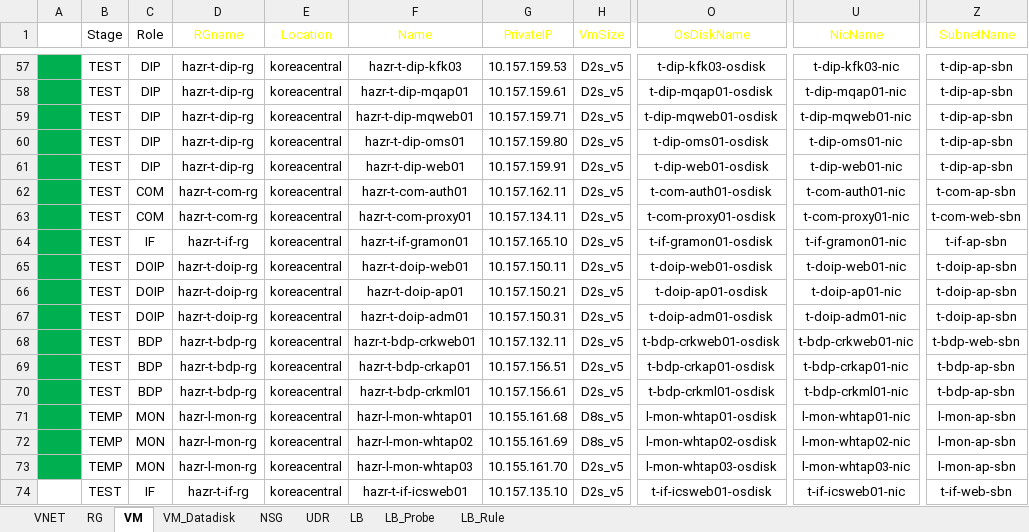
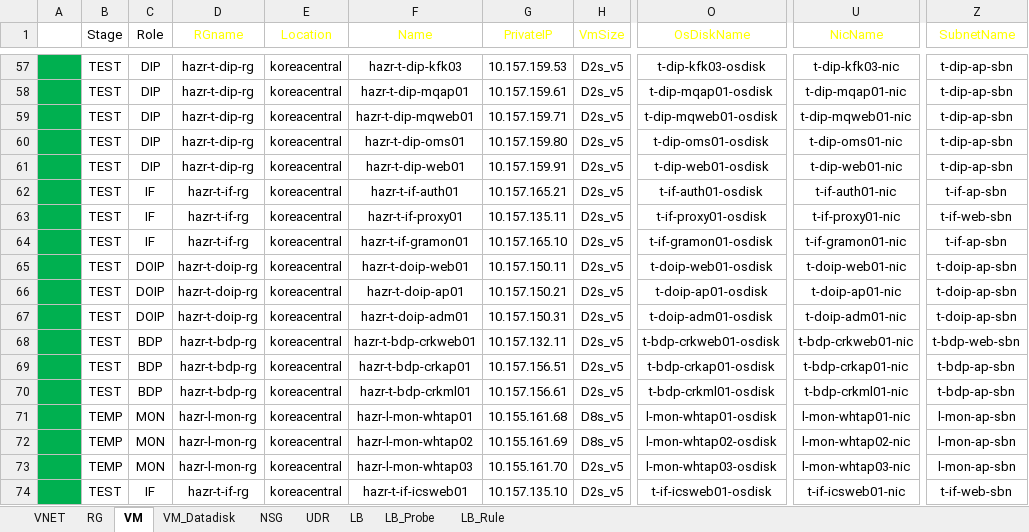
Before and after one commit to skpaek-git/hgi_resourceDeploy, an Excel workbook: 서버정보/20260521_리소스배포_테스트.xlsx, sheet VM, drawn as a sheet; only a part is shown, gaps mark what is left out; values as stored, in another font and other column widths than the file's, no borders; table styles not drawn; the diff names each change by its address in the sheet, - before the commit and + after, or states it on an @@ line.

```diff
--- a/서버정보/20260521_리소스배포_테스트.xlsx (sheet VM)
+++ b/서버정보/20260521_리소스배포_테스트.xlsx (sheet VM)
-C62:C63 (Role): COM
+C62:C63 (Role): IF
-D62:D63 (RGname): hazr-t-com-rg
+D62:D63 (RGname): hazr-t-if-rg
-F62 (Name): hazr-t-com-auth01
+F62 (Name): hazr-t-if-auth01
-G62 (PrivateIP): 10.157.162.11
+G62 (PrivateIP): 10.157.165.21
-O62 (OsDiskName): t-com-auth01-osdisk
+O62 (OsDiskName): t-if-auth01-osdisk
-U62 (NicName): t-com-auth01-nic
+U62 (NicName): t-if-auth01-nic
-Z62 (SubnetName): t-com-ap-sbn
+Z62 (SubnetName): t-if-ap-sbn
-F63 (Name): hazr-t-com-proxy01
+F63 (Name): hazr-t-if-proxy01
-G63 (PrivateIP): 10.157.134.11
+G63 (PrivateIP): 10.157.135.11
-O63 (OsDiskName): t-com-proxy01-osdisk
+O63 (OsDiskName): t-if-proxy01-osdisk
-U63 (NicName): t-com-proxy01-nic
+U63 (NicName): t-if-proxy01-nic
-Z63 (SubnetName): t-com-web-sbn
+Z63 (SubnetName): t-if-web-sbn
-A74 fill: none
+A74 fill: #00B050
```
Also changed, not shown: sheet LB_Probe, sheet LB_Rule, sheet LB, sheet NSG, sheet VM_Datadisk, 서버정보/20260422_리소스배포_개발.xlsx, 서버정보/20260601_리소스배포_운영.xlsx, 7 other files.
